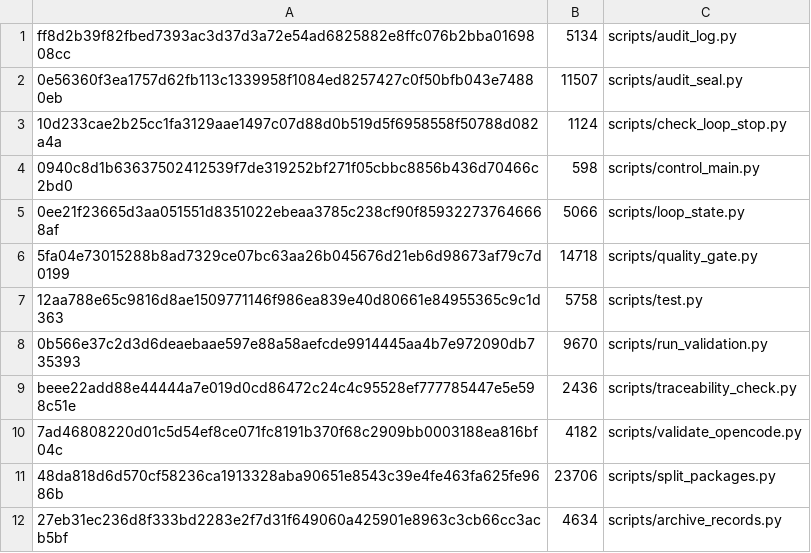
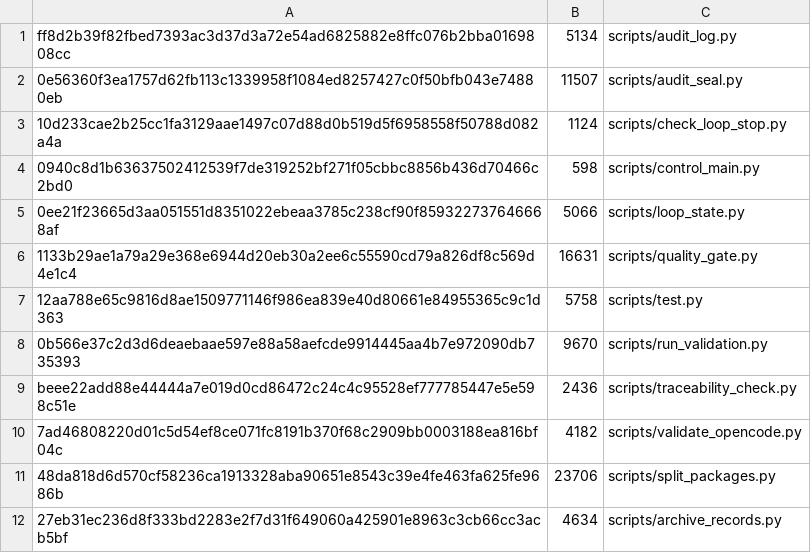
Before and after one commit to xuemzhan/Coevo, a TSV file: docs/dependencies/python-script-lock.tsv, drawn as a sheet; removed rows and columns are numbered as before the commit, all else as after; the diff names each change by its address in the sheet, - before the commit and + after, or states it on an @@ line.

Commit message:
fix(eng): ENG-OPTIMIZE-2 VERIFICATION 由 Phase A 结果 JSON 生成——_verification_body_from_json（argv+output_tail+counts+totals）、_record_gate_result 接 results_json 与 verification 参数（失败回退内存）、哈希锁同步、守卫测试

```diff
--- a/docs/dependencies/python-script-lock.tsv
+++ b/docs/dependencies/python-script-lock.tsv
-row 6: 5fa04e73015288b8ad7329ce07bc63aa26b045676d21eb6d98673af79c7d0199 | 14718 | scripts/quality_gate.py
+row 6: 1133b29ae1a79a29e368e6944d20eb30a2ee6c55590cd79a826df8c569d4e1c4 | 16631 | scripts/quality_gate.py
```
Also changed, not shown: 4 other files.
